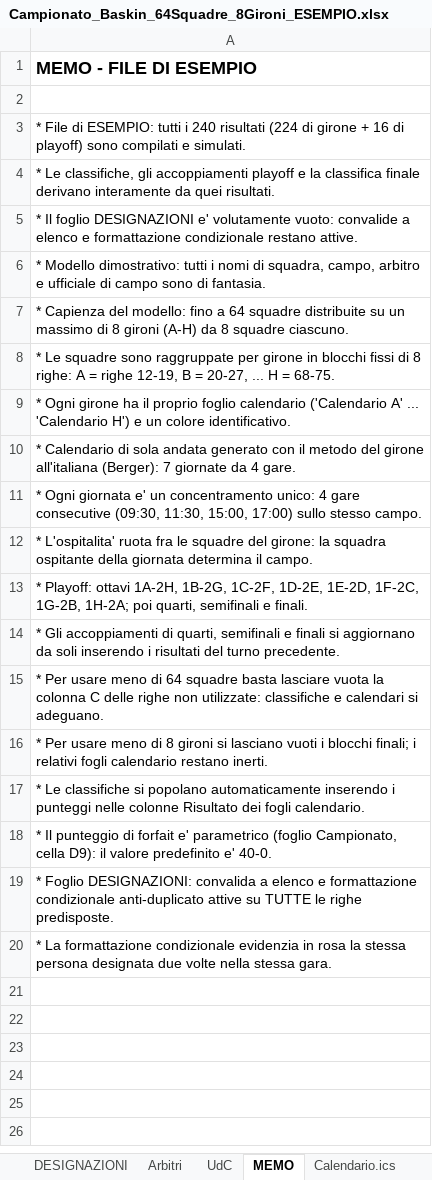
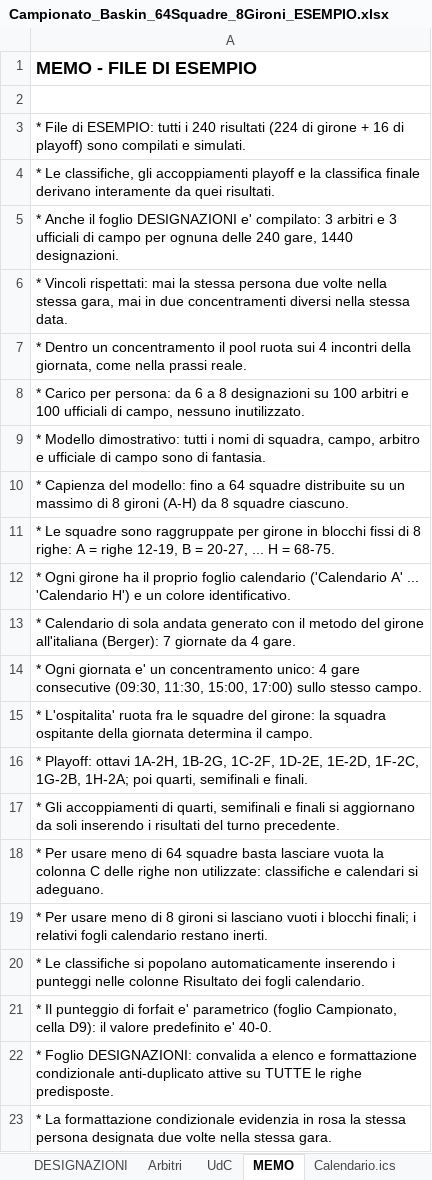
Before and after one commit to UncleDan/classifica-basket-baskin-excel, an Excel workbook: Campionato_Baskin_64Squadre_8Gironi_ESEMPIO.xlsx, sheet MEMO, drawn as a sheet; values as stored, in another font and other column widths than the file's, no borders; the diff names each change by its address in the sheet, - before the commit and + after, or states it on an @@ line.

```diff
--- a/Campionato_Baskin_64Squadre_8Gironi_ESEMPIO.xlsx (sheet MEMO)
+++ b/Campionato_Baskin_64Squadre_8Gironi_ESEMPIO.xlsx (sheet MEMO)
-A5: * Il foglio DESIGNAZIONI e' volutamente vuoto: convalide a elenco e formattazione condizionale restano attive.
+A5: * Anche il foglio DESIGNAZIONI e' compilato: 3 arbitri e 3 ufficiali di campo per ognuna delle 240 gare, 1440 designazioni.
+row 6: * Vincoli rispettati: mai la stessa persona due volte nella stessa gara, mai in due concentramenti diversi nella stessa data.
+row 7: * Dentro un concentramento il pool ruota sui 4 incontri della giornata, come nella prassi reale.
+row 8: * Carico per persona: da 6 a 8 designazioni su 100 arbitri e 100 ufficiali di campo, nessuno inutilizzato.
```
Also changed, not shown: sheet DESIGNAZIONI, sheet Arbitri, sheet UdC, sheet Calendario.ics, Campionato_Baskin_64Squadre_8Gironi_MODELLO.xlsx.
